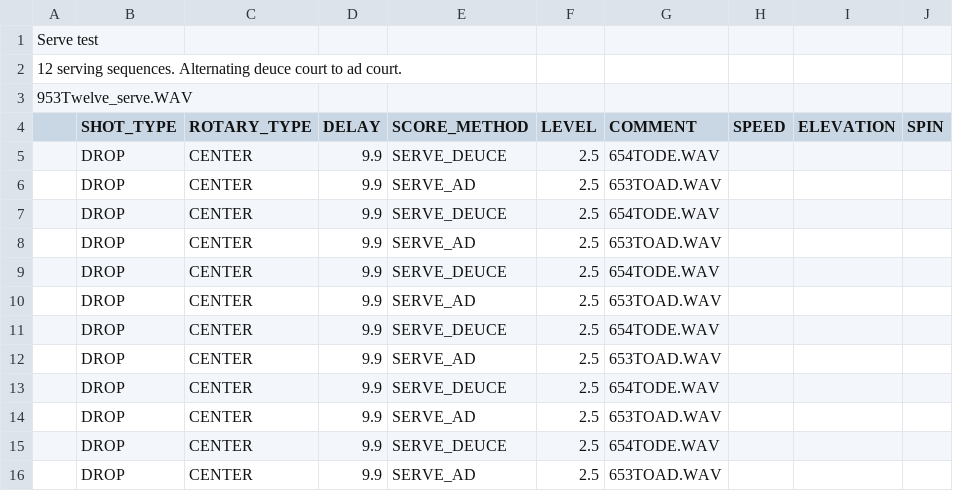
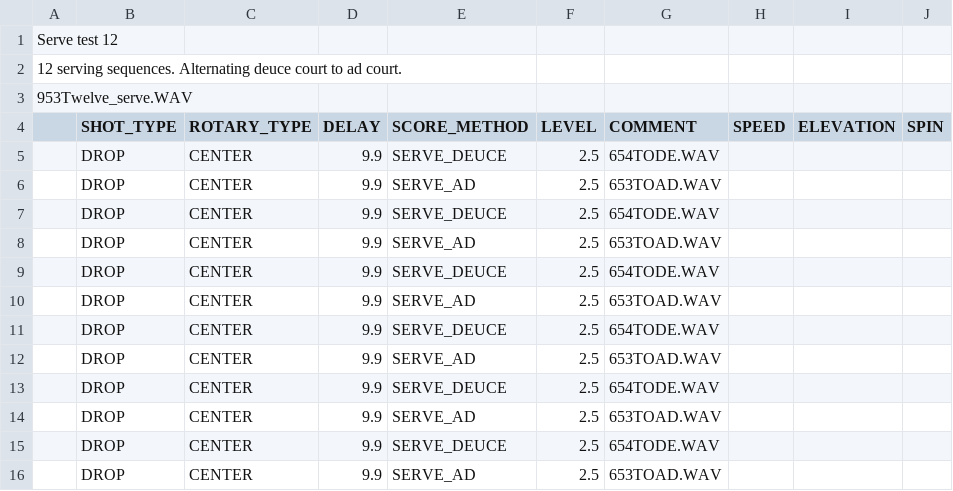
Before and after one commit to davidcjordan/drills, a CSV file: DRL042.csv, drawn as a sheet.

Commit message:
added better headings to serve tests

```diff
--- a/DRL042.csv
+++ b/DRL042.csv
@@ -1,2 +1,2 @@
-"Serve test"
+"Serve test 12"
 "12 serving sequences. Alternating deuce court to ad court."
```
Also changed, not shown: DRL040.csv, DRL041.csv, 2 other files.
